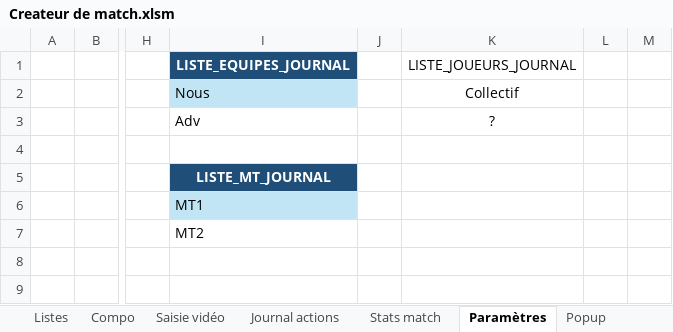
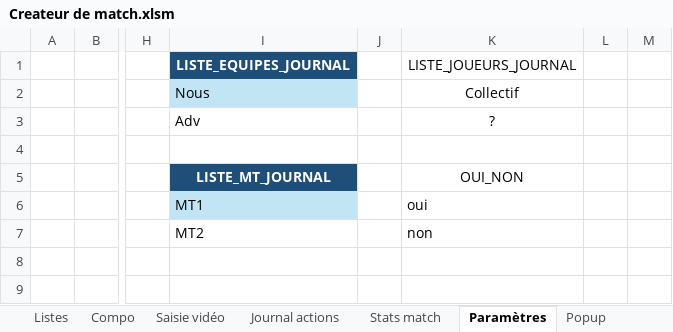
Before and after one commit to Bastien-32/RugbyStatsVeo, an Excel workbook: Createur de match.xlsm, sheet Paramètres, drawn as a sheet; only a part is shown, gaps mark what is left out; values as stored, in another font and other column widths than the file's, no borders; table styles not drawn; the diff names each change by its address in the sheet, - before the commit and + after, or states it on an @@ line.

```diff
--- a/Createur de match.xlsm (sheet Paramètres)
+++ b/Createur de match.xlsm (sheet Paramètres)
-K5 (LISTE_JOUEURS_JOURNAL): (empty)
+K5 (LISTE_JOUEURS_JOURNAL): OUI_NON
-K6 (LISTE_JOUEURS_JOURNAL): (empty)
+K6 (LISTE_JOUEURS_JOURNAL): oui
-K7 (LISTE_JOUEURS_JOURNAL): (empty)
+K7 (LISTE_JOUEURS_JOURNAL): non
```
Also changed, not shown: sheet Listes, sheet Compo, sheet Saisie vidéo, sheet Stats match, hidden cells, charts or pictures, 11 other files.
